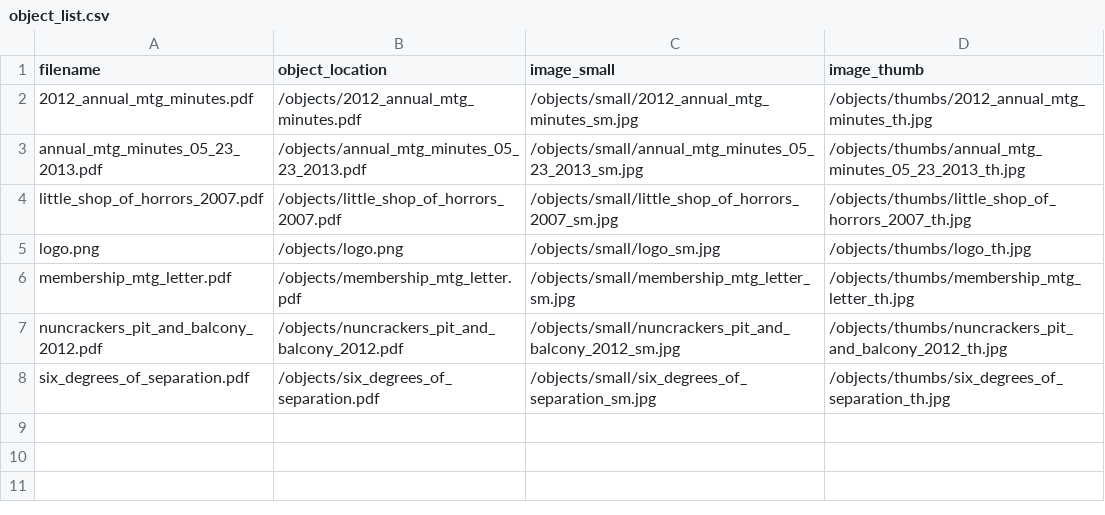
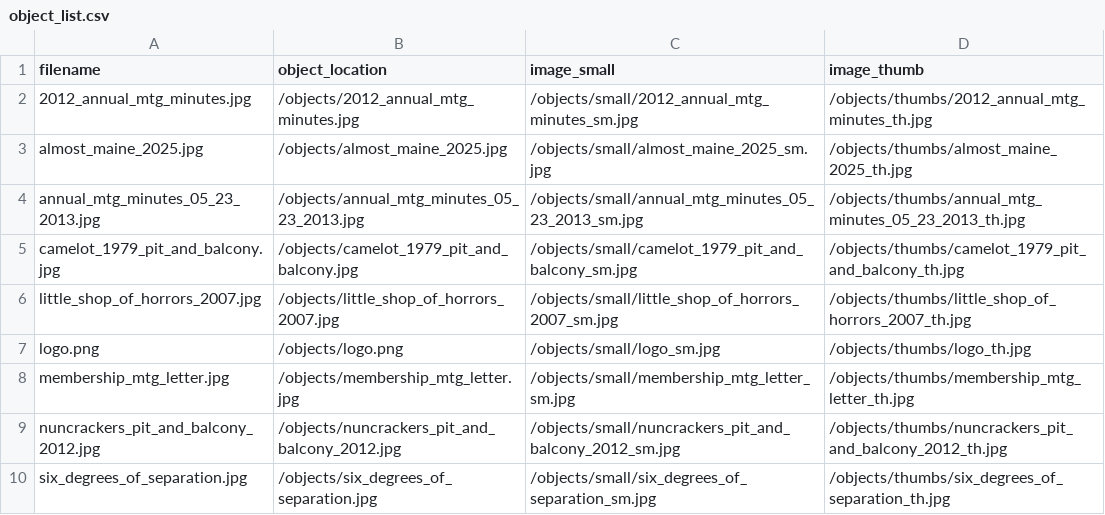
Before and after one commit to qknichols/pitandbalconyarchives, a CSV file: objects/object_list.csv, drawn as a sheet.

Commit message:
new data

```diff
--- a/objects/object_list.csv
+++ b/objects/object_list.csv
@@ -1,8 +1,10 @@
 filename,object_location,image_small,image_thumb
-2012_annual_mtg_minutes.pdf,/objects/2012_annual_mtg_minutes.pdf,/objects/small/2012_annual_mtg_minutes_sm.jpg,/objects/thumbs/2012_annual_mtg_minutes_th.jpg
-annual_mtg_minutes_05_23_2013.pdf,/objects/annual_mtg_minutes_05_23_2013.pdf,/objects/small/annual_mtg_minutes_05_23_2013_sm.jpg,/objects/thumbs/annual_mtg_minutes_05_23_2013_th.jpg
-little_shop_of_horrors_2007.pdf,/objects/little_shop_of_horrors_2007.pdf,/objects/small/little_shop_of_horrors_2007_sm.jpg,/objects/thumbs/little_shop_of_horrors_2007_th.jpg
+2012_annual_mtg_minutes.jpg,/objects/2012_annual_mtg_minutes.jpg,/objects/small/2012_annual_mtg_minutes_sm.jpg,/objects/thumbs/2012_annual_mtg_minutes_th.jpg
+almost_maine_2025.jpg,/objects/almost_maine_2025.jpg,/objects/small/almost_maine_2025_sm.jpg,/objects/thumbs/almost_maine_2025_th.jpg
+annual_mtg_minutes_05_23_2013.jpg,/objects/annual_mtg_minutes_05_23_2013.jpg,/objects/small/annual_mtg_minutes_05_23_2013_sm.jpg,/objects/thumbs/annual_mtg_minutes_05_23_2013_th.jpg
+camelot_1979_pit_and_balcony.jpg,/objects/camelot_1979_pit_and_balcony.jpg,/objects/small/camelot_1979_pit_and_balcony_sm.jpg,/objects/thumbs/camelot_1979_pit_and_balcony_th.jpg
+little_shop_of_horrors_2007.jpg,/objects/little_shop_of_horrors_2007.jpg,/objects/small/little_shop_of_horrors_2007_sm.jpg,/objects/thumbs/little_shop_of_horrors_2007_th.jpg
 logo.png,/objects/logo.png,/objects/small/logo_sm.jpg,/objects/thumbs/logo_th.jpg
-membership_mtg_letter.pdf,/objects/membership_mtg_letter.pdf,/objects/small/membership_mtg_letter_sm.jpg,/objects/thumbs/membership_mtg_letter_th.jpg
-nuncrackers_pit_and_balcony_2012.pdf,/objects/nuncrackers_pit_and_balcony_2012.pdf,/objects/small/nuncrackers_pit_and_balcony_2012_sm.jpg,/objects/thumbs/nuncrackers_pit_and_balcony_2012_th.jpg
-six_degrees_of_separation.pdf,/objects/six_degrees_of_separation.pdf,/objects/small/six_degrees_of_separation_sm.jpg,/objects/thumbs/six_degrees_of_separation_th.jpg
+membership_mtg_letter.jpg,/objects/membership_mtg_letter.jpg,/objects/small/membership_mtg_letter_sm.jpg,/objects/thumbs/membership_mtg_letter_th.jpg
+nuncrackers_pit_and_balcony_2012.jpg,/objects/nuncrackers_pit_and_balcony_2012.jpg,/objects/small/nuncrackers_pit_and_balcony_2012_sm.jpg,/objects/thumbs/nuncrackers_pit_and_balcony_2012_th.jpg
+six_degrees_of_separation.jpg,/objects/six_degrees_of_separation.jpg,/objects/small/six_degrees_of_separation_sm.jpg,/objects/thumbs/six_degrees_of_separation_th.jpg
```
Also changed, not shown: _data/object_derivatives_p&b_csv.csv, 15 other files.
